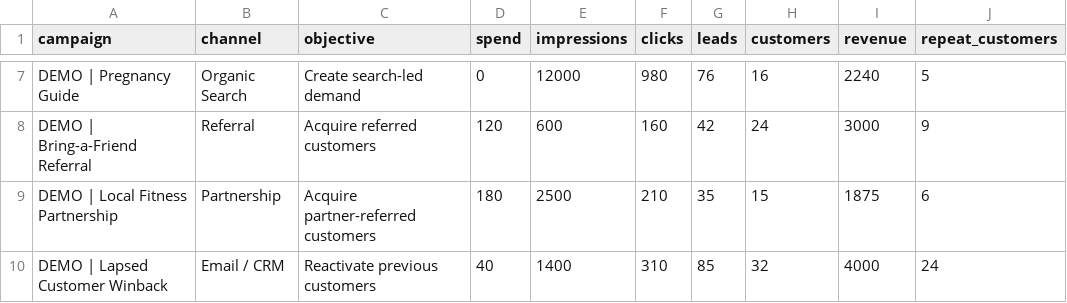
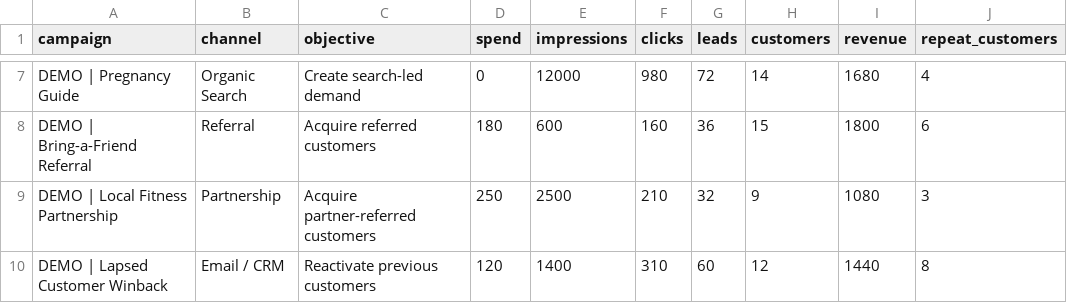
Before and after one commit to iamabhishek841/eden-growth-acquisition-sprint, a CSV file: data/demo_campaigns.csv, drawn as a sheet; only a part is shown, gaps mark what is left out; the diff covers the shown part only; the diff names each change by its address in the sheet, - before the commit and + after, or states it on an @@ line.

```diff
--- a/data/demo_campaigns.csv
+++ b/data/demo_campaigns.csv
-G7 (leads): 76
+G7 (leads): 72
-H7 (customers): 16
+H7 (customers): 14
-I7 (revenue): 2240
+I7 (revenue): 1680
-J7 (repeat_customers): 5
+J7 (repeat_customers): 4
-D8 (spend): 120
+D8 (spend): 180
-G8 (leads): 42
+G8 (leads): 36
-H8 (customers): 24
+H8 (customers): 15
-I8 (revenue): 3000
+I8 (revenue): 1800
-J8 (repeat_customers): 9
+J8 (repeat_customers): 6
-D9 (spend): 180
+D9 (spend): 250
-G9 (leads): 35
+G9 (leads): 32
-H9 (customers): 15
+H9 (customers): 9
-I9 (revenue): 1875
+I9 (revenue): 1080
-J9 (repeat_customers): 6
+J9 (repeat_customers): 3
-D10 (spend): 40
+D10 (spend): 120
-G10 (leads): 85
+G10 (leads): 60
-H10 (customers): 32
+H10 (customers): 12
-I10 (revenue): 4000
+I10 (revenue): 1440
-J10 (repeat_customers): 24
+J10 (repeat_customers): 8
```
Also changed, not shown: 31 edited cells elsewhere in this file, 4 other files.
